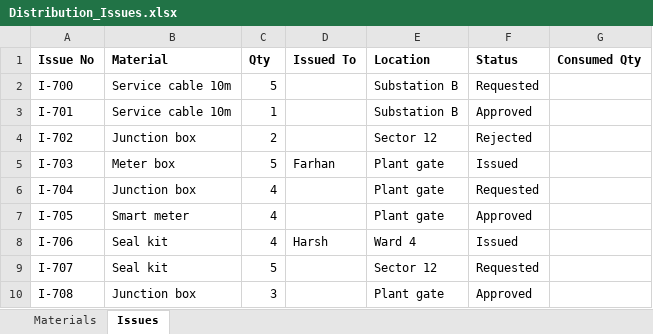
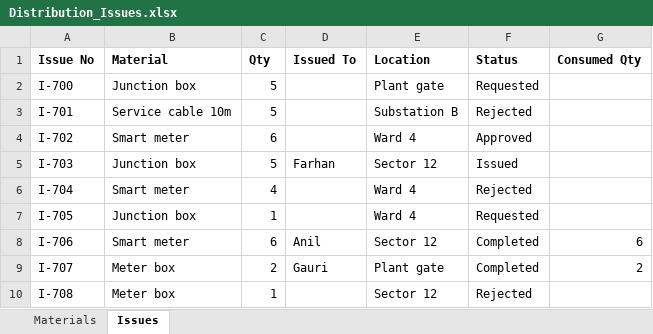
Before and after one commit to kartiknagare33/axel, an Excel workbook: demo/registers/Distribution_Issues.xlsx, sheet Issues, drawn as a sheet; only a part is shown; values as stored, in another font and other column widths than the file's, no borders; the diff covers the shown part only; the diff names each change by its address in the sheet, - before the commit and + after, or states it on an @@ line.

```diff
--- a/demo/registers/Distribution_Issues.xlsx (sheet Issues)
+++ b/demo/registers/Distribution_Issues.xlsx (sheet Issues)
-B2 (Material): Service cable 10m
+B2 (Material): Junction box
-E2 (Location): Substation B
+E2 (Location): Plant gate
-C3 (Qty): 1
+C3 (Qty): 5
-F3 (Status): Approved
+F3 (Status): Rejected
-B4 (Material): Junction box
+B4 (Material): Smart meter
-C4 (Qty): 2
+C4 (Qty): 6
-E4 (Location): Sector 12
+E4 (Location): Ward 4
-F4 (Status): Rejected
+F4 (Status): Approved
-B5 (Material): Meter box
+B5 (Material): Junction box
-E5 (Location): Plant gate
+E5 (Location): Sector 12
-B6 (Material): Junction box
+B6 (Material): Smart meter
-E6:E7 (Location): Plant gate
+E6:E7 (Location): Ward 4
-F6 (Status): Requested
+F6 (Status): Rejected
-B7 (Material): Smart meter
+B7 (Material): Junction box
-C7 (Qty): 4
+C7 (Qty): 1
-F7 (Status): Approved
+F7 (Status): Requested
-B8 (Material): Seal kit
+B8 (Material): Smart meter
-C8 (Qty): 4
+C8 (Qty): 6
-D8 (Issued To): Harsh
+D8 (Issued To): Anil
-E8 (Location): Ward 4
+E8 (Location): Sector 12
-F8 (Status): Issued
+F8 (Status): Completed
-G8 (Consumed Qty): (empty)
+G8 (Consumed Qty): 6
-B9 (Material): Seal kit
+B9 (Material): Meter box
-C9 (Qty): 5
+C9 (Qty): 2
-D9 (Issued To): (empty)
+D9 (Issued To): Gauri
-E9 (Location): Sector 12
+E9 (Location): Plant gate
-F9 (Status): Requested
+F9 (Status): Completed
-G9 (Consumed Qty): (empty)
+G9 (Consumed Qty): 2
-B10 (Material): Junction box
+B10 (Material): Meter box
-C10 (Qty): 3
+C10 (Qty): 1
-E10 (Location): Plant gate
+E10 (Location): Sector 12
-F10 (Status): Approved
+F10 (Status): Rejected
```
Also changed, not shown: 131 edited cells elsewhere in this sheet, sheet Materials, demo/registers/CentralStores_Stock.xlsx, demo/registers/ServiceCentre_Repairs.xlsx, 42 other files.
